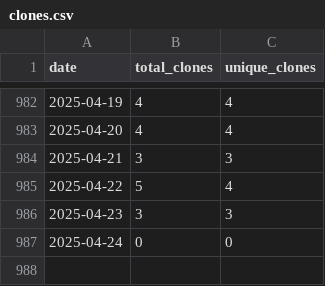
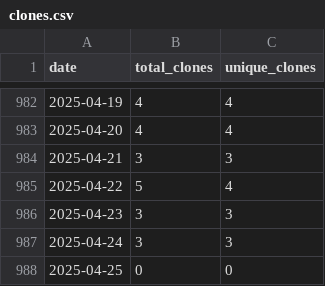
Before and after one commit to wumphlett/COMP-2210, a CSV file: .traffic/clones.csv, drawn as a sheet; only a part is shown, gaps mark what is left out.

Commit message:
Updating repository traffic

```diff
--- a/.traffic/clones.csv
+++ b/.traffic/clones.csv
@@ -986,2 +986,3 @@ date,total_clones,unique_clones
 2025-04-23,3,3
-2025-04-24,0,0
+2025-04-24,3,3
+2025-04-25,0,0
```
Also changed, not shown: .traffic/views.csv, 3 other files.
